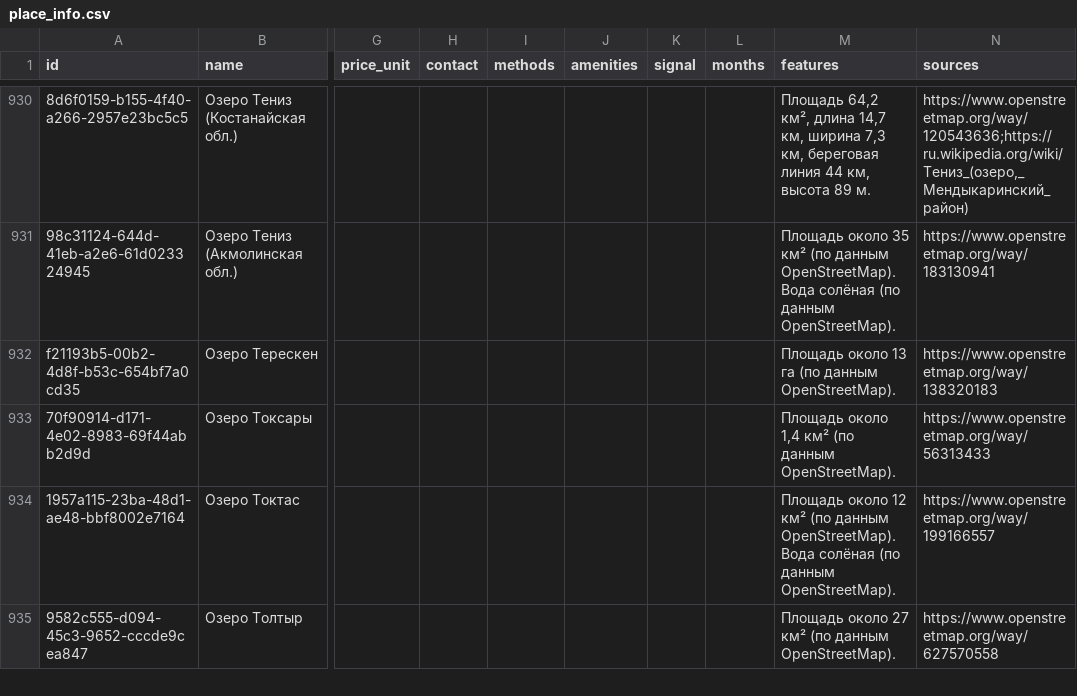
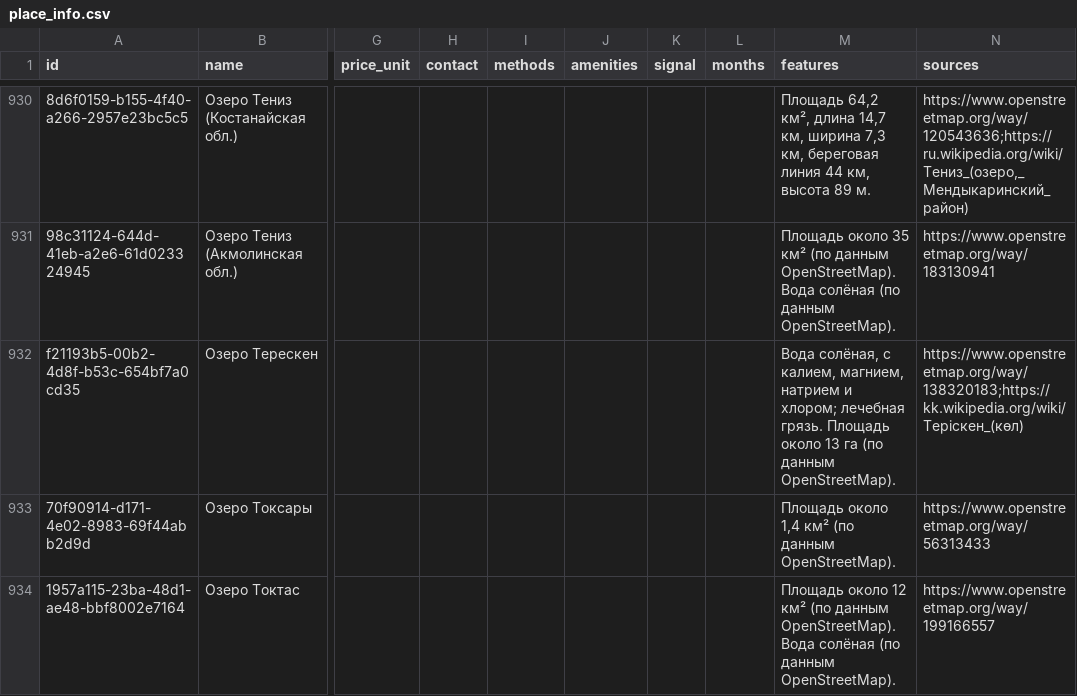
Before and after one commit to dkicekeeper/Dalada, a CSV file: supabase/data/places/place_info.csv, drawn as a sheet; only a part is shown, gaps mark what is left out; the shorter side is filled out with more unchanged rows; the diff covers the shown part only; the diff names each change by its address in the sheet, - before the commit and + after, or states it on an @@ line.

```diff
--- a/supabase/data/places/place_info.csv
+++ b/supabase/data/places/place_info.csv
-M932 (features): Площадь около…
+M932 (features): Вода солёная, с калием, магнием, натрием и хлором; лечебная грязь. Площадь около…
-N932 (sources): https://www.openstreetmap.org/way/138320183
+N932 (sources): https://www.openstreetmap.org/way/138320183;https://kk.wikipedia.org/wiki/Теріскен_(көл)
```
Also changed, not shown: 32 edited cells elsewhere in this file, 4 other files.
